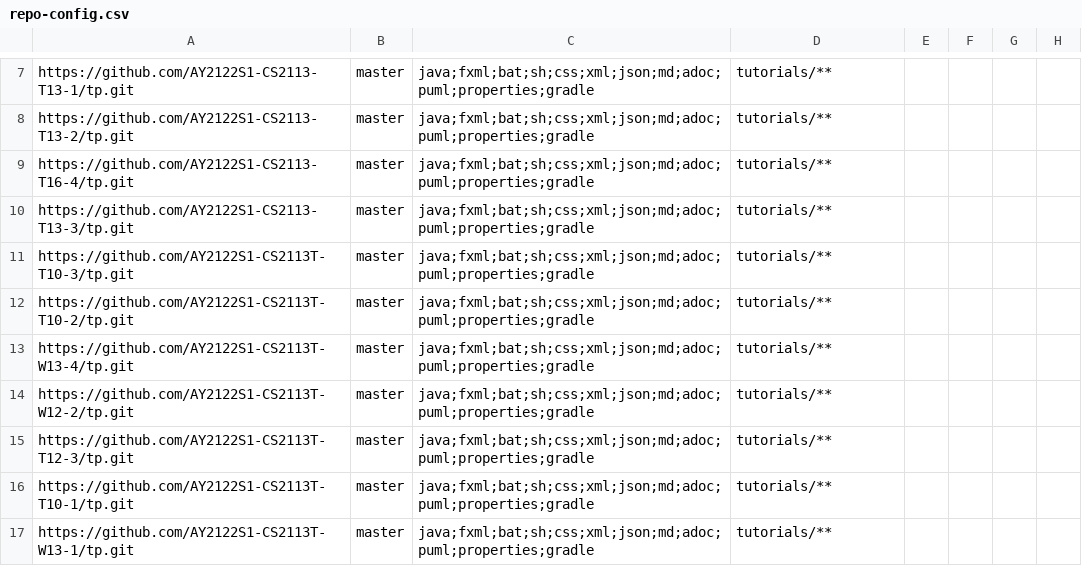
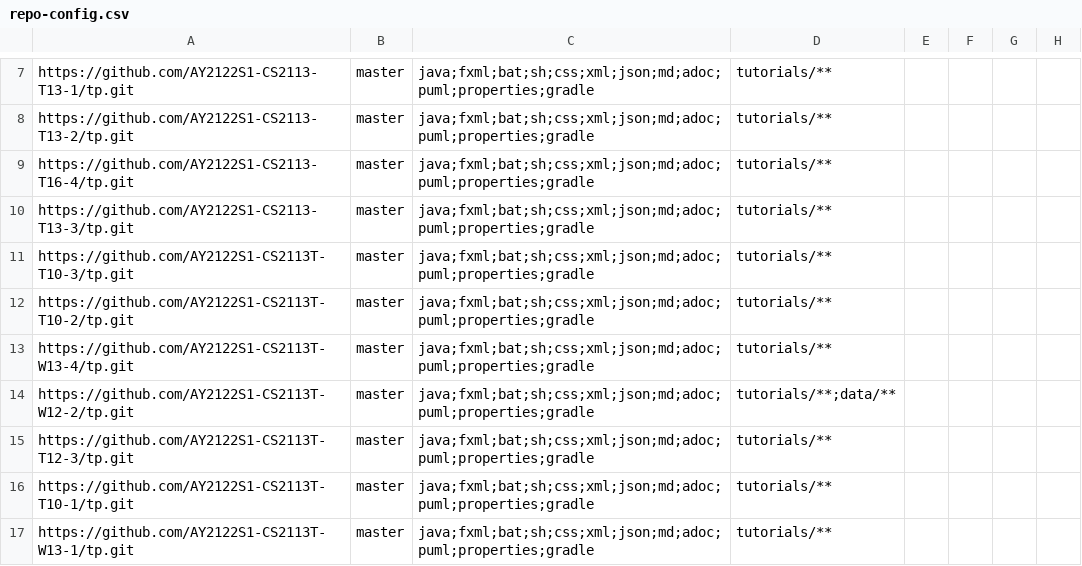
Before and after one commit to nus-cs2113-AY2122S1/tp-dashboard, a CSV file: configs/repo-config.csv, drawn as a sheet; only a part is shown, gaps mark what is left out.

Commit message:
Ignore data/** for W12-2

```diff
--- a/configs/repo-config.csv
+++ b/configs/repo-config.csv
@@ -13,3 +13,3 @@ https://github.com/AY2122S1-CS2113T-T10-2/tp.git,master,java;fxml;bat;sh;css;xml
 https://github.com/AY2122S1-CS2113T-W13-4/tp.git,master,java;fxml;bat;sh;css;xml;json;md;adoc;puml;properties;gradle,tutorials/**,,,,
-https://github.com/AY2122S1-CS2113T-W12-2/tp.git,master,java;fxml;bat;sh;css;xml;json;md;adoc;puml;properties;gradle,tutorials/**,,,,
+https://github.com/AY2122S1-CS2113T-W12-2/tp.git,master,java;fxml;bat;sh;css;xml;json;md;adoc;puml;properties;gradle,tutorials/**;data/**,,,,
 https://github.com/AY2122S1-CS2113T-T12-3/tp.git,master,java;fxml;bat;sh;css;xml;json;md;adoc;puml;properties;gradle,tutorials/**,,,,
```
